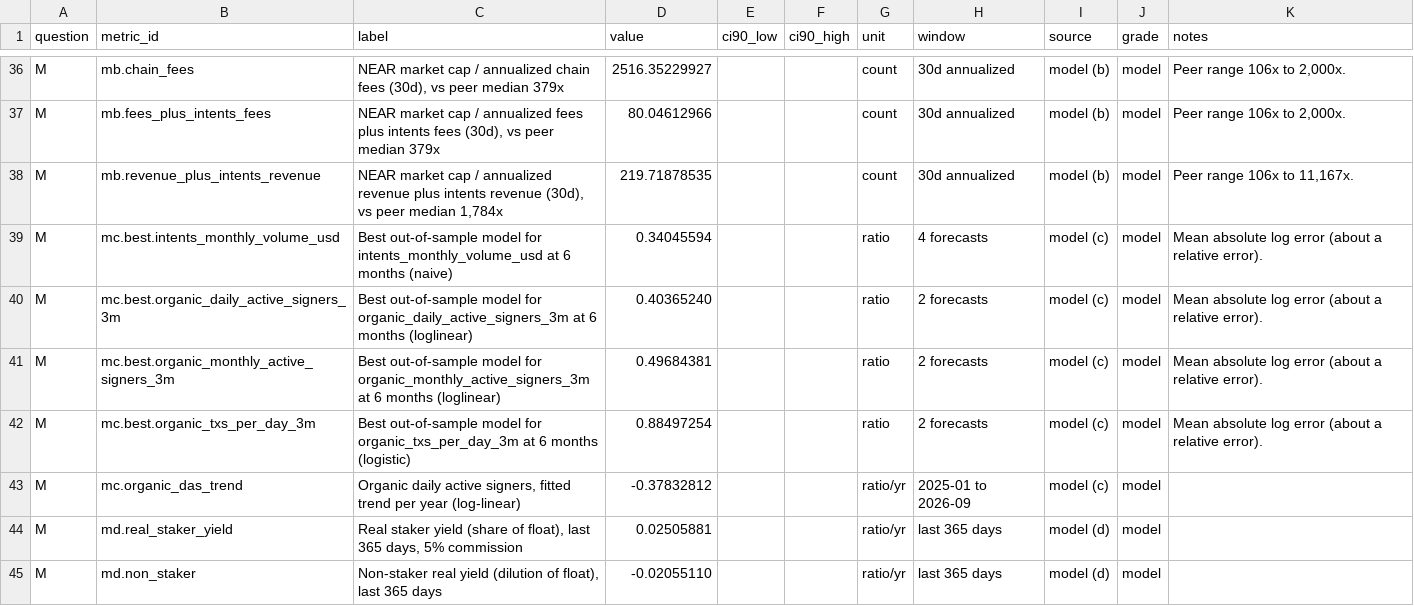
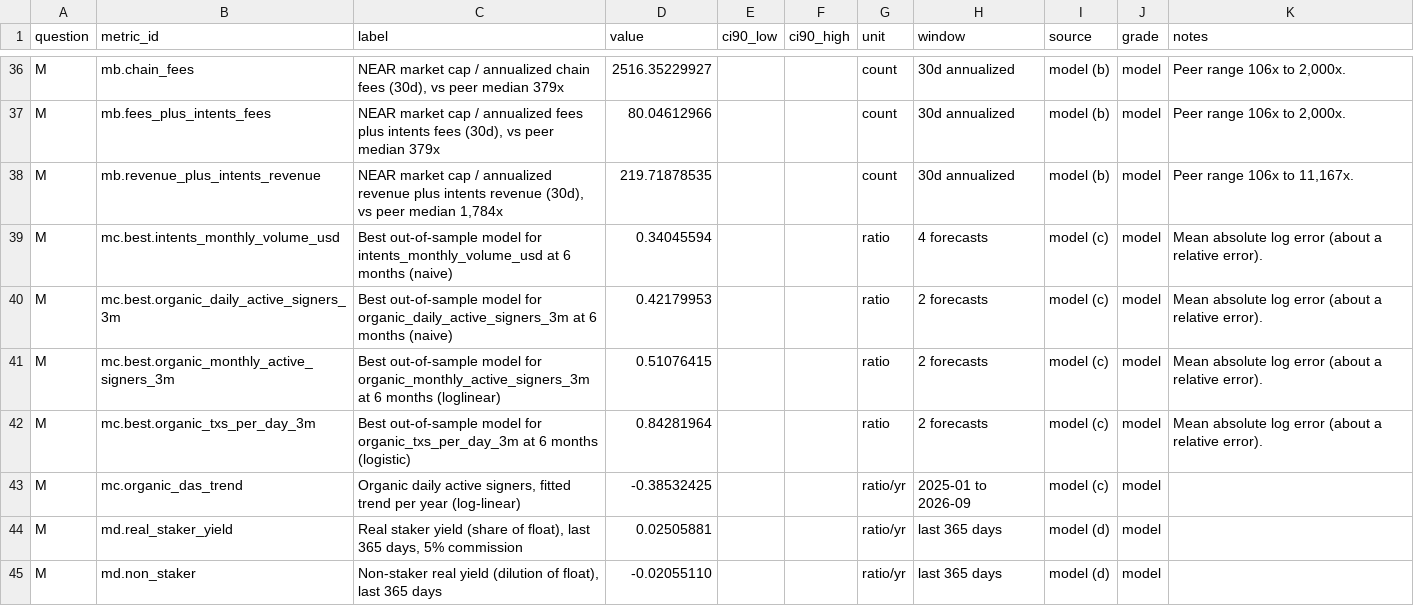
Before and after one commit to soldanoandrea/near-thesis, a CSV file: data/processed/metrics_phase2.csv, drawn as a sheet; only a part is shown, gaps mark what is left out.

```diff
--- a/data/processed/metrics_phase2.csv
+++ b/data/processed/metrics_phase2.csv
@@ -39,6 +39,6 @@ M,mb.revenue_plus_intents_revenue,"NEAR market cap / annualized revenue plus int
 M,mc.best.intents_monthly_volume_usd,Best out-of-sample model for intents_monthly_volume_usd at 6 months (naive),0.34045594,,,ratio,4 forecasts,model (c),model,Mean absolute log error (about a relative error).
-M,mc.best.organic_daily_active_signers_3m,Best out-of-sample model for organic_daily_active_signers_3m at 6 months (loglinear),0.40365240,,,ratio,2 forecasts,model (c),model,Mean absolute log error (about a relative error).
-M,mc.best.organic_monthly_active_signers_3m,Best out-of-sample model for organic_monthly_active_signers_3m at 6 months (loglinear),0.49684381,,,ratio,2 forecasts,model (c),model,Mean absolute log error (about a relative error).
-M,mc.best.organic_txs_per_day_3m,Best out-of-sample model for organic_txs_per_day_3m at 6 months (logistic),0.88497254,,,ratio,2 forecasts,model (c),model,Mean absolute log error (about a relative error).
-M,mc.organic_das_trend,"Organic daily active signers, fitted trend per year (log-linear)",-0.37832812,,,ratio/yr,2025-01 to 2026-09,model (c),model,""
+M,mc.best.organic_daily_active_signers_3m,Best out-of-sample model for organic_daily_active_signers_3m at 6 months (naive),0.42179953,,,ratio,2 forecasts,model (c),model,Mean absolute log error (about a relative error).
+M,mc.best.organic_monthly_active_signers_3m,Best out-of-sample model for organic_monthly_active_signers_3m at 6 months (loglinear),0.51076415,,,ratio,2 forecasts,model (c),model,Mean absolute log error (about a relative error).
+M,mc.best.organic_txs_per_day_3m,Best out-of-sample model for organic_txs_per_day_3m at 6 months (logistic),0.84281964,,,ratio,2 forecasts,model (c),model,Mean absolute log error (about a relative error).
+M,mc.organic_das_trend,"Organic daily active signers, fitted trend per year (log-linear)",-0.38532425,,,ratio/yr,2025-01 to 2026-09,model (c),model,""
 M,md.real_staker_yield,"Real staker yield (share of float), last 365 days, 5% commission",0.02505881,,,ratio/yr,last 365 days,model (d),model,""
```
Also changed, not shown: data/processed/model_adoption_backtest.csv, data/processed/model_adoption_forecasts.csv, 19 other files.
